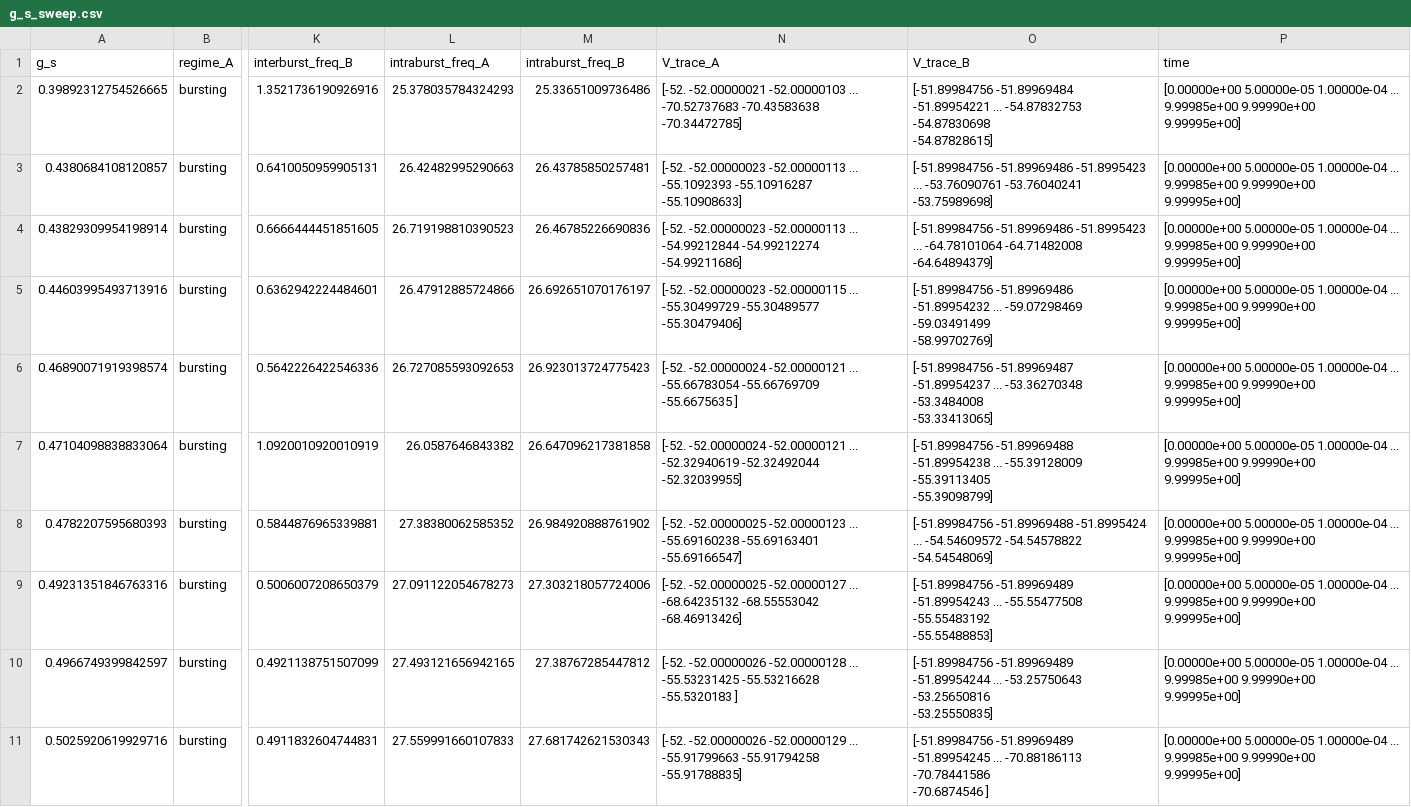
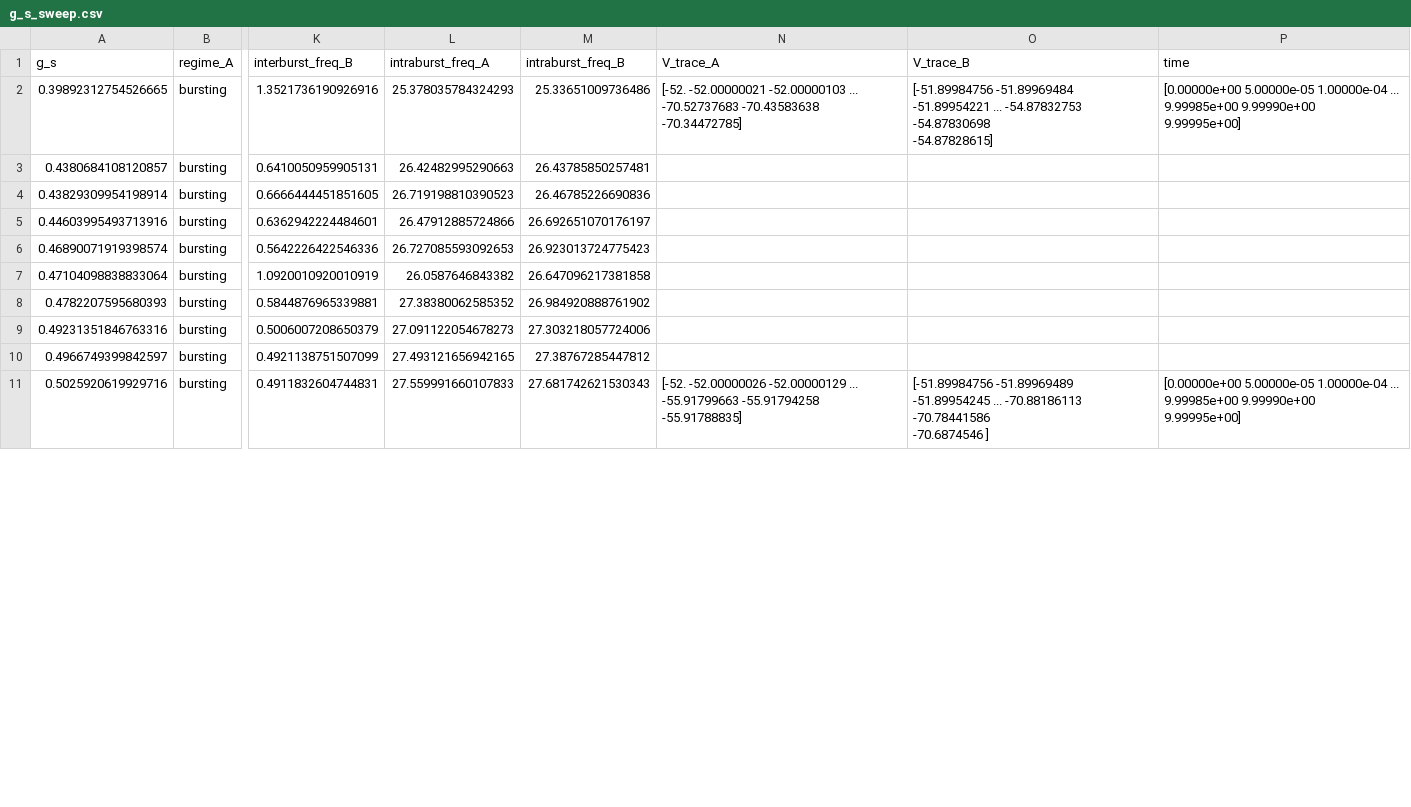
Before and after one commit to WilliaaamWang/QuadBot-NeuroMorphic, a CSV file: NeuronModels/hc_sweep/single_param/g_s_sweep.csv, drawn as a sheet; only a part is shown, gaps mark what is left out; ↵ is a line break in a cell; the diff covers the shown part only; the diff names each change by its address in the sheet, - before the commit and + after, or states it on an @@ line.

Commit message:
Corrected hc_sweep function and modified single sweep plots

```diff
--- a/NeuronModels/hc_sweep/single_param/g_s_sweep.csv
+++ b/NeuronModels/hc_sweep/single_param/g_s_sweep.csv
-N3 (V_trace_A): [-52. -52.00000023 -52.00000113 ... -55.1092393 -55.10916287 ↵ -55.10908633]
+N3 (V_trace_A): (empty)
-O3 (V_trace_B): [-51.89984756 -51.89969486 -51.8995423 ... -53.76090761 -53.76040241 ↵ -53.75989698]
+O3 (V_trace_B): (empty)
-P3:P10 (time): [0.00000e+00 5.00000e-05 1.00000e-04 ... 9.99985e+00 9.99990e+00 ↵ 9.99995e+00]
+P3:P10 (time): (empty)
-N4 (V_trace_A): [-52. -52.00000023 -52.00000113 ... -54.99212844 -54.99212274 ↵ -54.99211686]
+N4 (V_trace_A): (empty)
-O4 (V_trace_B): [-51.89984756 -51.89969486 -51.8995423 ... -64.78101064 -64.71482008 ↵ -64.64894379]
+O4 (V_trace_B): (empty)
-N5 (V_trace_A): [-52. -52.00000023 -52.00000115 ... -55.30499729 -55.30489577 ↵ -55.30479406]
+N5 (V_trace_A): (empty)
-O5 (V_trace_B): [-51.89984756 -51.89969486 -51.89954232 ... -59.07298469 -59.03491499 ↵ -58.99702769]
+O5 (V_trace_B): (empty)
-N6 (V_trace_A): [-52. -52.00000024 -52.00000121 ... -55.66783054 -55.66769709 ↵ -55.6675635 ]
+N6 (V_trace_A): (empty)
-O6 (V_trace_B): [-51.89984756 -51.89969487 -51.89954237 ... -53.36270348 -53.3484008 ↵ -53.33413065]
+O6 (V_trace_B): (empty)
-N7 (V_trace_A): [-52. -52.00000024 -52.00000121 ... -52.32940619 -52.32492044 ↵ -52.32039955]
+N7 (V_trace_A): (empty)
-O7 (V_trace_B): [-51.89984756 -51.89969488 -51.89954238 ... -55.39128009 -55.39113405 ↵ -55.39098799]
+O7 (V_trace_B): (empty)
-N8 (V_trace_A): [-52. -52.00000025 -52.00000123 ... -55.69160238 -55.69163401 ↵ -55.69166547]
+N8 (V_trace_A): (empty)
-O8 (V_trace_B): [-51.89984756 -51.89969488 -51.8995424 ... -54.54609572 -54.54578822 ↵ -54.54548069]
+O8 (V_trace_B): (empty)
-N9 (V_trace_A): [-52. -52.00000025 -52.00000127 ... -68.64235132 -68.55553042 ↵ -68.46913426]
+N9 (V_trace_A): (empty)
-O9 (V_trace_B): [-51.89984756 -51.89969489 -51.89954243 ... -55.55477508 -55.55483192 ↵ -55.55488853]
+O9 (V_trace_B): (empty)
-N10 (V_trace_A): [-52. -52.00000026 -52.00000128 ... -55.53231425 -55.53216628 ↵ -55.5320183 ]
+N10 (V_trace_A): (empty)
-O10 (V_trace_B): [-51.89984756 -51.89969489 -51.89954244 ... -53.25750643 -53.25650816 ↵ -53.25550835]
+O10 (V_trace_B): (empty)
```
Also changed, not shown: 27 edited cells elsewhere in this file, NeuronModels/hc_sweep/single_param/Vi0_sweep.csv, NeuronModels/hc_sweep/single_param/Vi_threshold_sweep.csv, 9 other files.
